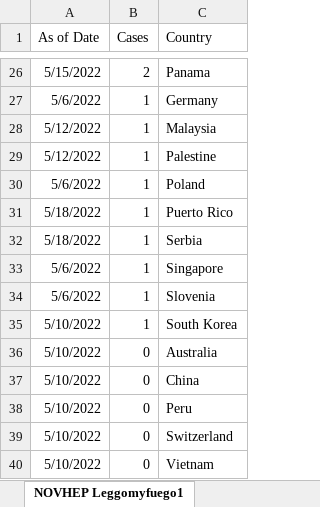
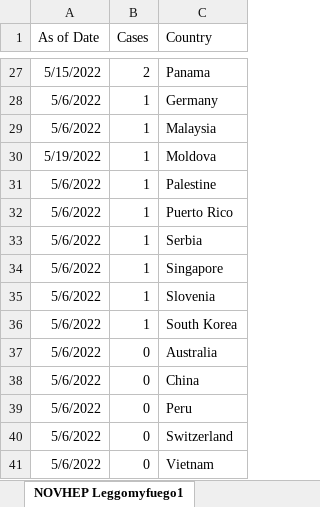
Before and after one commit to Mike-Honey/novhep-22, an Excel workbook: NOVHEP Leggomyfuego1.xlsx, sheet NOVHEP Leggomyfuego1, drawn as a sheet; only a part is shown, gaps mark what is left out; values as stored, in another font and other column widths than the file's, no borders; table styles not drawn; removed rows and columns are numbered as before the commit, all else as after; the diff covers the shown part only; the diff names each change by its address in the sheet, - before the commit and + after, or states it on an @@ line.

```diff
--- a/NOVHEP Leggomyfuego1.xlsx (sheet NOVHEP Leggomyfuego1)
+++ b/NOVHEP Leggomyfuego1.xlsx (sheet NOVHEP Leggomyfuego1)
-A29 (As of Date): 5/12/2022
+A29 (As of Date): 5/6/2022
+row 30: 5/19/2022 | 1 | Moldova
-A31 (As of Date): 5/12/2022
+A31 (As of Date): 5/6/2022
-row 30: 5/6/2022 | 1 | Poland
-A32:A33 (As of Date): 5/18/2022
+A32:A33 (As of Date): 5/6/2022
-A36:A41 (As of Date): 5/10/2022
+A36:A41 (As of Date): 5/6/2022
```
Also changed, not shown: 6 added rows, 5 removed rows and 16 edited cells elsewhere in this sheet, NOVHEP Leggomyfuego1 pdf converted.xlsx, 1 other file.
